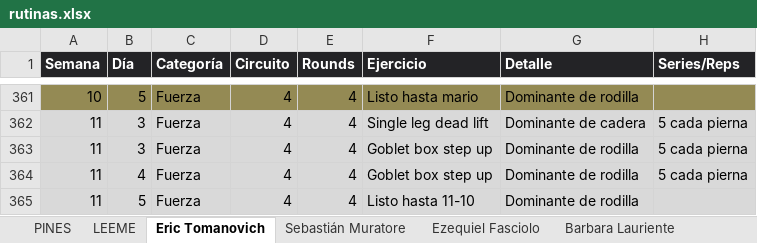
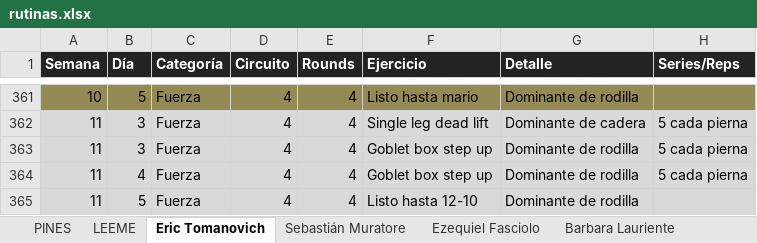
Before and after one commit to erictomanovich-web/profe.eric.app, an Excel workbook: pwa/rutinas.xlsx, sheet Eric Tomanovich, drawn as a sheet; only a part is shown, gaps mark what is left out; values as stored, in another font and other column widths than the file's, no borders; the diff names each change by its address in the sheet, - before the commit and + after, or states it on an @@ line.

```diff
--- a/pwa/rutinas.xlsx (sheet Eric Tomanovich)
+++ b/pwa/rutinas.xlsx (sheet Eric Tomanovich)
-F365 (Ejercicio): Listo hasta 11-10
+F365 (Ejercicio): Listo hasta 12-10
```
Also changed, not shown: sheet Ezequiel Fasciolo, sheet Cristian Medina.
